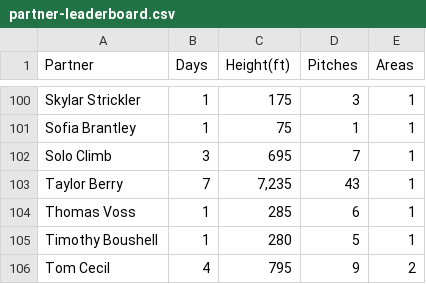
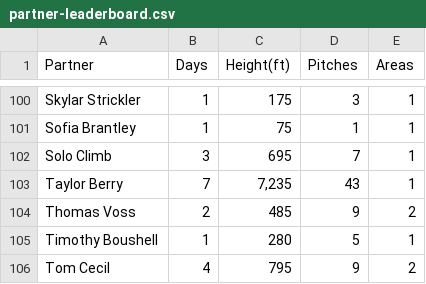
Before and after one commit to achiquit/websitejazzhands, a CSV file: climbing/data/partner-leaderboard.csv, drawn as a sheet; only a part is shown, gaps mark what is left out; the diff names each change by its address in the sheet, - before the commit and + after, or states it on an @@ line.

```diff
--- a/climbing/data/partner-leaderboard.csv
+++ b/climbing/data/partner-leaderboard.csv
-B104 (Days): 1
+B104 (Days): 2
-C104 (Height(ft)): 285
+C104 (Height(ft)): 485
-D104 (Pitches): 6
+D104 (Pitches): 9
-E104 (Areas): 1
+E104 (Areas): 2
```
Also changed, not shown: climbing/data/all-ticks.csv, climbing/data/all-time-stats.csv, 11 other files.
